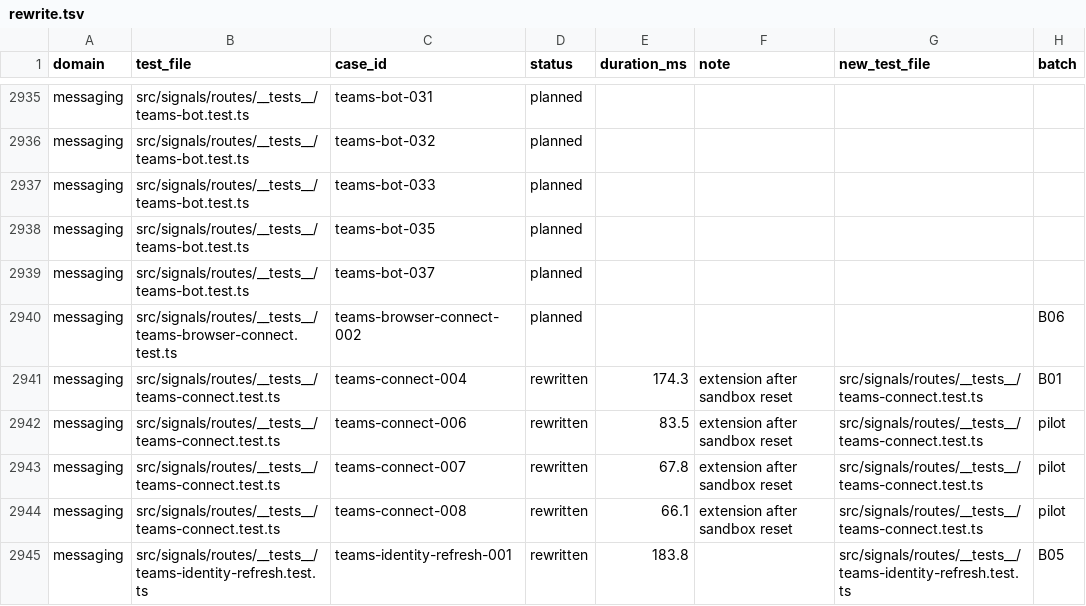
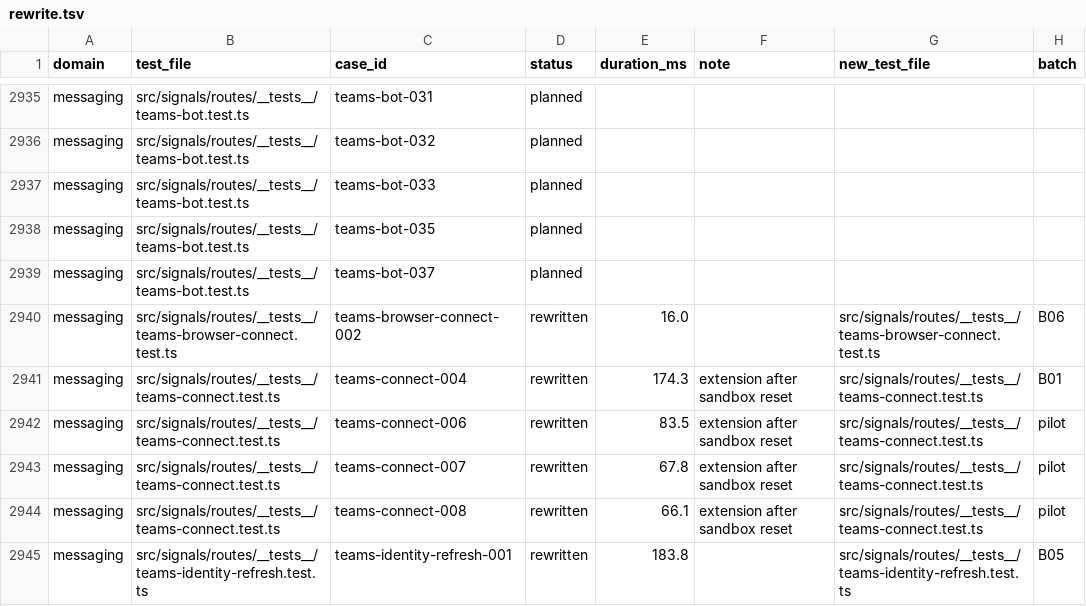
Before and after one commit to okou-ai/okou, a TSV file: turbo/apps/api/test-rebuild/rewrite.tsv, drawn as a sheet; only a part is shown, gaps mark what is left out.

```diff
--- a/turbo/apps/api/test-rebuild/rewrite.tsv
+++ b/turbo/apps/api/test-rebuild/rewrite.tsv
@@ -2939,3 +2939,3 @@ messaging	src/signals/routes/__tests__/teams-bot.test.ts	teams-bot-035	planned
 messaging	src/signals/routes/__tests__/teams-bot.test.ts	teams-bot-037	planned				
-messaging	src/signals/routes/__tests__/teams-browser-connect.test.ts	teams-browser-connect-002	planned				B06
+messaging	src/signals/routes/__tests__/teams-browser-connect.test.ts	teams-browser-connect-002	rewritten	16.0		src/signals/routes/__tests__/teams-browser-connect.test.ts	B06
 messaging	src/signals/routes/__tests__/teams-connect.test.ts	teams-connect-004	rewritten	174.3	extension after sandbox reset	src/signals/routes/__tests__/teams-connect.test.ts	B01
```
Also changed, not shown: 2 other files.
